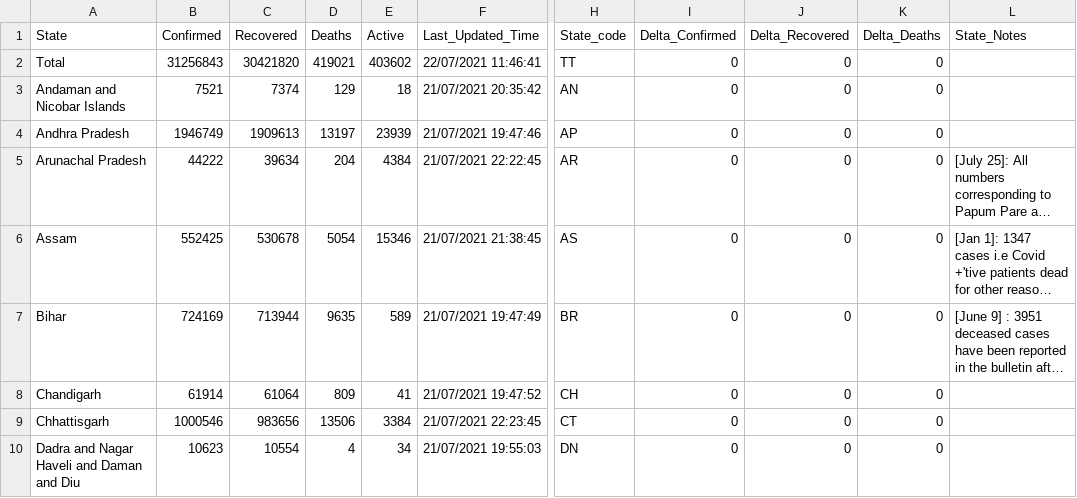
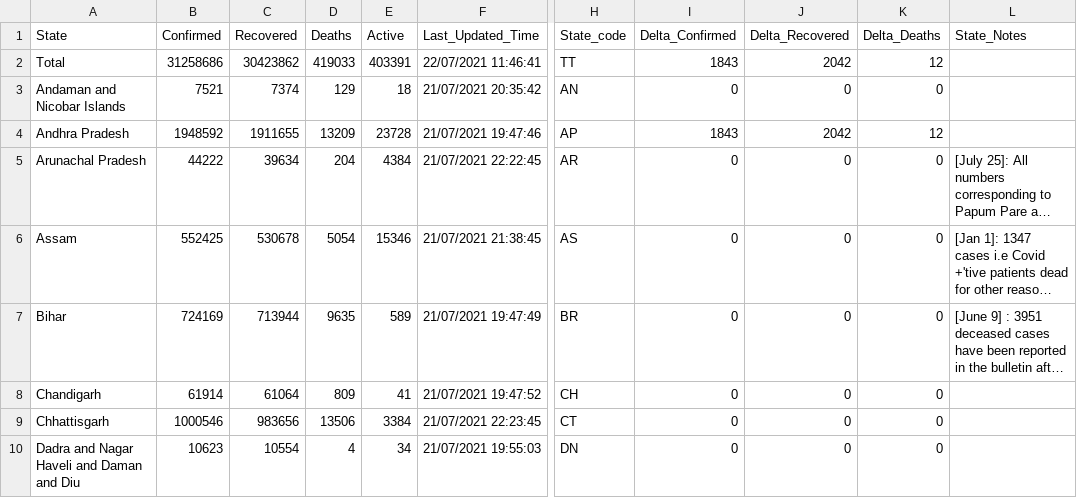
Before and after one commit to covid19india/api, a CSV file: csv/latest/state_wise.csv, drawn as a sheet; only a part is shown, gaps mark what is left out; long unchanged cells end in …; the diff names each change by its address in the sheet, - before the commit and + after, or states it on an @@ line.

```diff
--- a/csv/latest/state_wise.csv
+++ b/csv/latest/state_wise.csv
-B2 (Confirmed): 31256843
+B2 (Confirmed): 31258686
-C2 (Recovered): 30421820
+C2 (Recovered): 30423862
-D2 (Deaths): 419021
+D2 (Deaths): 419033
-E2 (Active): 403602
+E2 (Active): 403391
-I2 (Delta_Confirmed): 0
+I2 (Delta_Confirmed): 1843
-J2 (Delta_Recovered): 0
+J2 (Delta_Recovered): 2042
-K2 (Delta_Deaths): 0
+K2 (Delta_Deaths): 12
-B4 (Confirmed): 1946749
+B4 (Confirmed): 1948592
-C4 (Recovered): 1909613
+C4 (Recovered): 1911655
-D4 (Deaths): 13197
+D4 (Deaths): 13209
-E4 (Active): 23939
+E4 (Active): 23728
-I4 (Delta_Confirmed): 0
+I4 (Delta_Confirmed): 1843
-J4 (Delta_Recovered): 0
+J4 (Delta_Recovered): 2042
-K4 (Delta_Deaths): 0
+K4 (Delta_Deaths): 12
```
Also changed, not shown: csv/latest/district_wise.csv, 2 other files.
